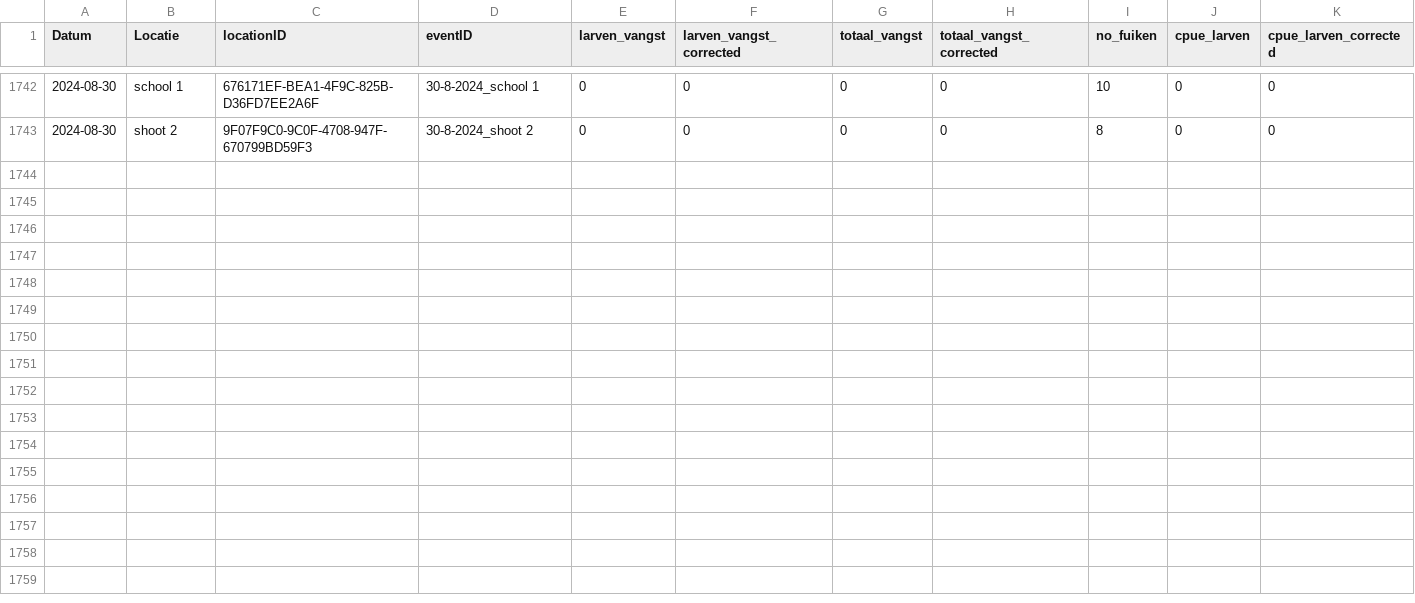
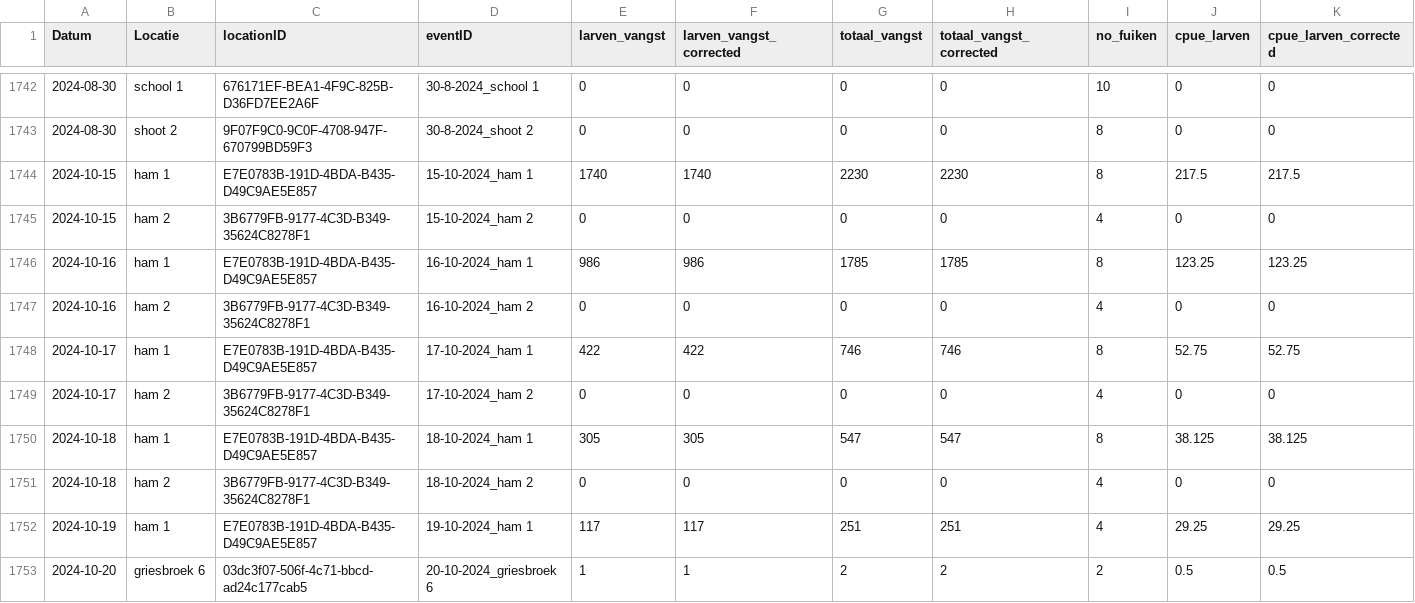
Before and after one commit to inbo/sk-analyse, a CSV file: interim/afvangsten_per_vangst.csv, drawn as a sheet; only a part is shown, gaps mark what is left out; rows hold the shown columns only; the diff names each change by its address in the sheet, - before the commit and + after, or states it on an @@ line.

```diff
--- a/interim/afvangsten_per_vangst.csv
+++ b/interim/afvangsten_per_vangst.csv
+row 1744: 2024-10-15 | ham 1 | E7E0783B-191D-4BDA-B435-D49C9AE5E857 | 15-10-2024_ham 1 | 1740 | 1740 | 2230 | 2230 | 8 | 217.5 | 217.5
+row 1745: 2024-10-15 | ham 2 | 3B6779FB-9177-4C3D-B349-35624C8278F1 | 15-10-2024_ham 2 | 0 | 0 | 0 | 0 | 4 | 0 | 0
+row 1746: 2024-10-16 | ham 1 | E7E0783B-191D-4BDA-B435-D49C9AE5E857 | 16-10-2024_ham 1 | 986 | 986 | 1785 | 1785 | 8 | 123.25 | 123.25
+row 1747: 2024-10-16 | ham 2 | 3B6779FB-9177-4C3D-B349-35624C8278F1 | 16-10-2024_ham 2 | 0 | 0 | 0 | 0 | 4 | 0 | 0
+row 1748: 2024-10-17 | ham 1 | E7E0783B-191D-4BDA-B435-D49C9AE5E857 | 17-10-2024_ham 1 | 422 | 422 | 746 | 746 | 8 | 52.75 | 52.75
+row 1749: 2024-10-17 | ham 2 | 3B6779FB-9177-4C3D-B349-35624C8278F1 | 17-10-2024_ham 2 | 0 | 0 | 0 | 0 | 4 | 0 | 0
+row 1750: 2024-10-18 | ham 1 | E7E0783B-191D-4BDA-B435-D49C9AE5E857 | 18-10-2024_ham 1 | 305 | 305 | 547 | 547 | 8 | 38.125 | 38.125
+row 1751: 2024-10-18 | ham 2 | 3B6779FB-9177-4C3D-B349-35624C8278F1 | 18-10-2024_ham 2 | 0 | 0 | 0 | 0 | 4 | 0 | 0
+row 1752: 2024-10-19 | ham 1 | E7E0783B-191D-4BDA-B435-D49C9AE5E857 | 19-10-2024_ham 1 | 117 | 117 | 251 | 251 | 4 | 29.25 | 29.25
+row 1753: 2024-10-20 | griesbroek 6 | 03dc3f07-506f-4c71-bbcd-ad24c177cab5 | 20-10-2024_griesbroek 6 | 1 | 1 | 2 | 2 | 2 | 0.5 | 0.5
```
Also changed, not shown: 1 other file.
